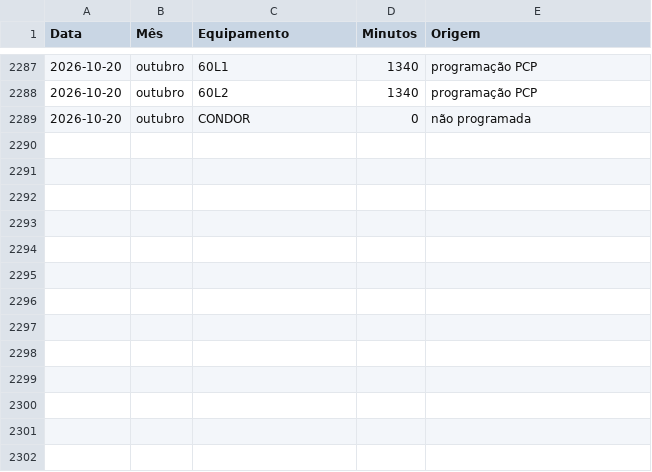
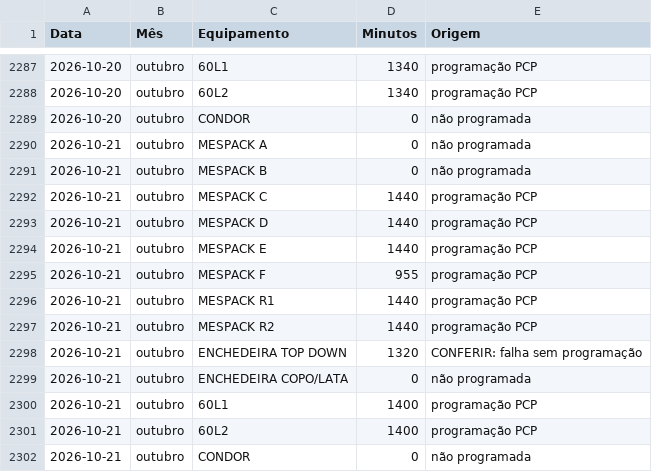
Before and after one commit to Geanfer10/Preventiva-Envasadoras, a CSV file: data/horas_disponiveis.csv, drawn as a sheet; only a part is shown, gaps mark what is left out; the diff names each change by its address in the sheet, - before the commit and + after, or states it on an @@ line.

```diff
--- a/data/horas_disponiveis.csv
+++ b/data/horas_disponiveis.csv
+row 2290: 2026-10-21 | outubro | MESPACK A | 0 | não programada
+row 2291: 2026-10-21 | outubro | MESPACK B | 0 | não programada
+row 2292: 2026-10-21 | outubro | MESPACK C | 1440 | programação PCP
+row 2293: 2026-10-21 | outubro | MESPACK D | 1440 | programação PCP
+row 2294: 2026-10-21 | outubro | MESPACK E | 1440 | programação PCP
+row 2295: 2026-10-21 | outubro | MESPACK F | 955 | programação PCP
+row 2296: 2026-10-21 | outubro | MESPACK R1 | 1440 | programação PCP
+row 2297: 2026-10-21 | outubro | MESPACK R2 | 1440 | programação PCP
+row 2298: 2026-10-21 | outubro | ENCHEDEIRA TOP DOWN | 1320 | CONFERIR: falha sem programação
+row 2299: 2026-10-21 | outubro | ENCHEDEIRA COPO/LATA | 0 | não programada
+row 2300: 2026-10-21 | outubro | 60L1 | 1400 | programação PCP
+row 2301: 2026-10-21 | outubro | 60L2 | 1400 | programação PCP
+row 2302: 2026-10-21 | outubro | CONDOR | 0 | não programada
```
Also changed, not shown: 2 other files.
